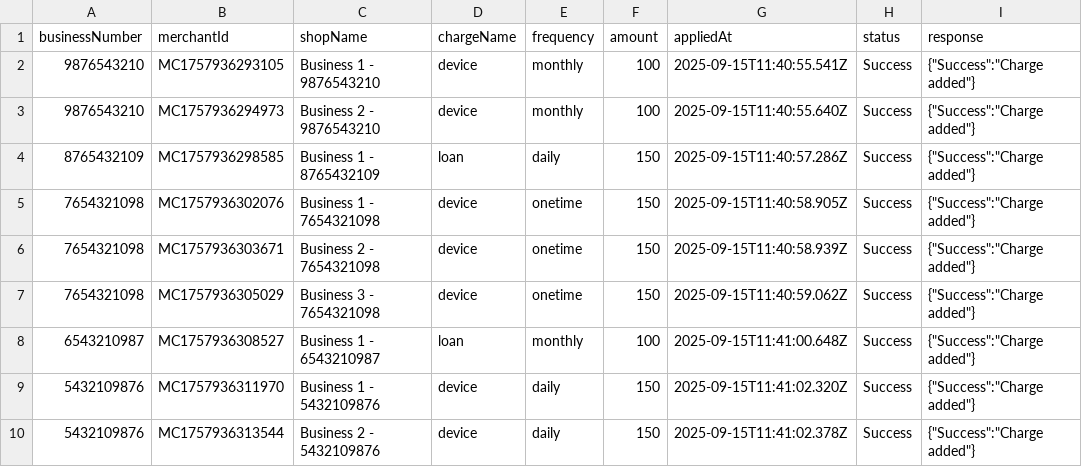
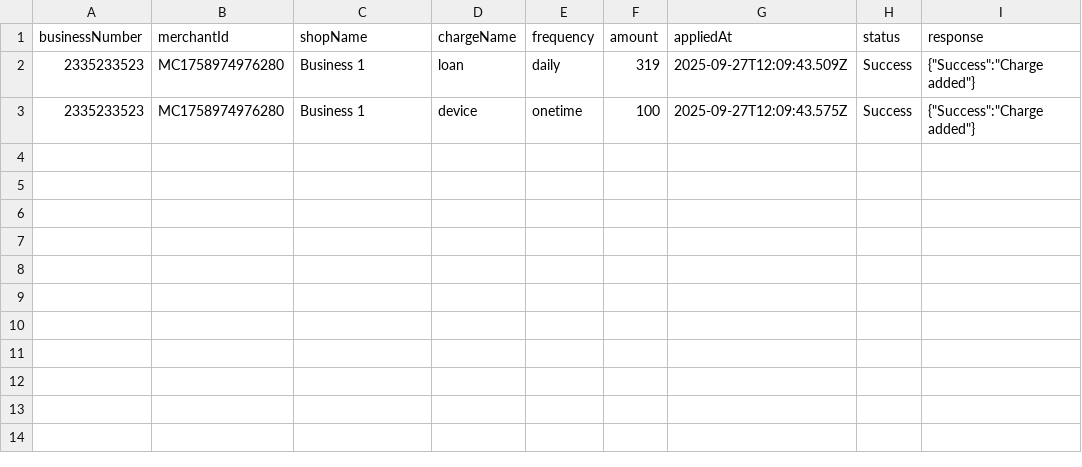
Before and after one commit to MathesRenambl/Testing_Script, a CSV file: applied_charges.csv, drawn as a sheet.

```diff
--- a/applied_charges.csv
+++ b/applied_charges.csv
@@ -1,10 +1,3 @@
 businessNumber,merchantId,shopName,chargeName,frequency,amount,appliedAt,status,response
-9876543210,MC1757936293105,Business 1 - 9876543210,device,monthly,100,2025-09-15T11:40:55.541Z,Success,"{""Success"":""Charge added""}"
-9876543210,MC1757936294973,Business 2 - 9876543210,device,monthly,100,2025-09-15T11:40:55.640Z,Success,"{""Success"":""Charge added""}"
-8765432109,MC1757936298585,Business 1 - 8765432109,loan,daily,150,2025-09-15T11:40:57.286Z,Success,"{""Success"":""Charge added""}"
-7654321098,MC1757936302076,Business 1 - 7654321098,device,onetime,150,2025-09-15T11:40:58.905Z,Success,"{""Success"":""Charge added""}"
-7654321098,MC1757936303671,Business 2 - 7654321098,device,onetime,150,2025-09-15T11:40:58.939Z,Success,"{""Success"":""Charge added""}"
-7654321098,MC1757936305029,Business 3 - 7654321098,device,onetime,150,2025-09-15T11:40:59.062Z,Success,"{""Success"":""Charge added""}"
-6543210987,MC1757936308527,Business 1 - 6543210987,loan,monthly,100,2025-09-15T11:41:00.648Z,Success,"{""Success"":""Charge added""}"
-5432109876,MC1757936311970,Business 1 - 5432109876,device,daily,150,2025-09-15T11:41:02.320Z,Success,"{""Success"":""Charge added""}"
-5432109876,MC1757936313544,Business 2 - 5432109876,device,daily,150,2025-09-15T11:41:02.378Z,Success,"{""Success"":""Charge added""}"
+2335233523,MC1758974976280,Business 1,loan,daily,319,2025-09-27T12:09:43.509Z,Success,"{""Success"":""Charge added""}"
+2335233523,MC1758974976280,Business 1,device,onetime,100,2025-09-27T12:09:43.575Z,Success,"{""Success"":""Charge added""}"
```
Also changed, not shown: consolidated_report.csv, 20 other files.
